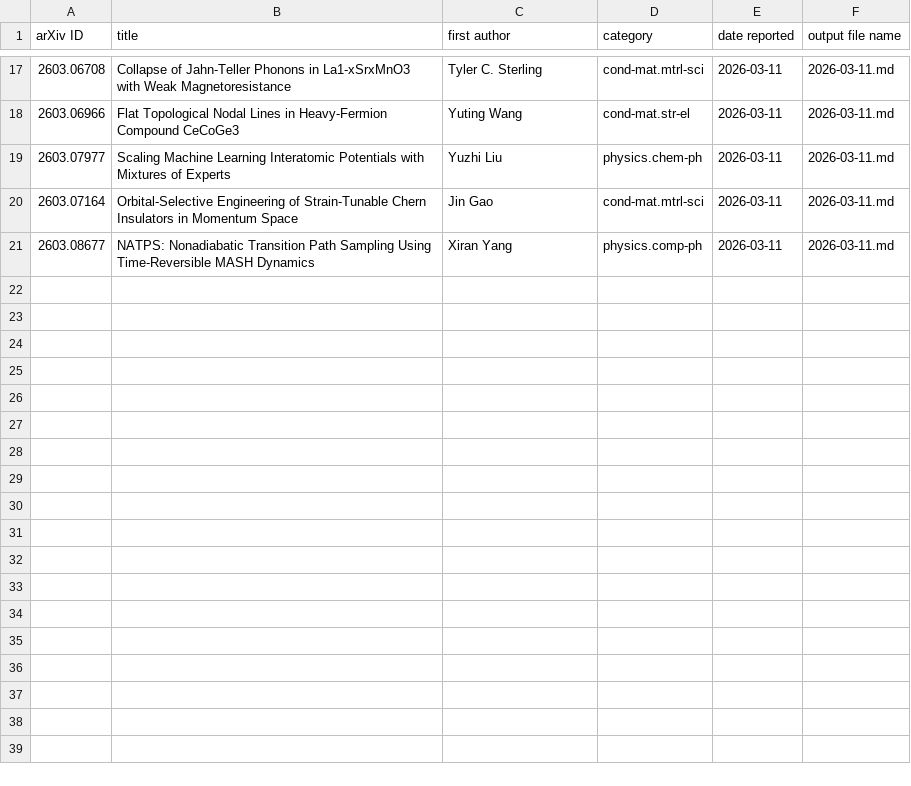
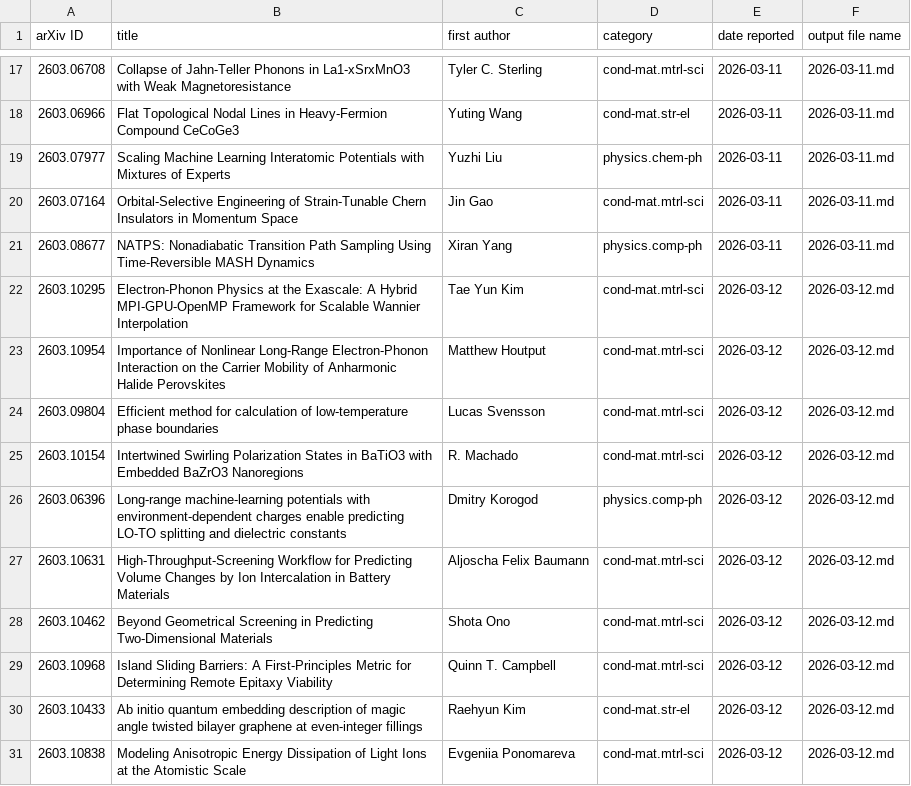
Before and after one commit to rd070672/arxiv-review, a CSV file: src/calc/reported_papers.csv, drawn as a sheet; only a part is shown, gaps mark what is left out; the diff names each change by its address in the sheet, - before the commit and + after, or states it on an @@ line.

```diff
--- a/src/calc/reported_papers.csv
+++ b/src/calc/reported_papers.csv
+row 22: 2603.10295 | Electron-Phonon Physics at the Exascale: A Hybrid MPI-GPU-OpenMP Framework for Scalable Wannier Interpolation | Tae Yun Kim | cond-mat.mtrl-sci | 2026-03-12 | 2026-03-12.md
+row 23: 2603.10954 | Importance of Nonlinear Long-Range Electron-Phonon Interaction on the Carrier Mobility of Anharmonic Halide Perovskites | Matthew Houtput | cond-mat.mtrl-sci | 2026-03-12 | 2026-03-12.md
+row 24: 2603.09804 | Efficient method for calculation of low-temperature phase boundaries | Lucas Svensson | cond-mat.mtrl-sci | 2026-03-12 | 2026-03-12.md
+row 25: 2603.10154 | Intertwined Swirling Polarization States in BaTiO3 with Embedded BaZrO3 Nanoregions | R. Machado | cond-mat.mtrl-sci | 2026-03-12 | 2026-03-12.md
+row 26: 2603.06396 | Long-range machine-learning potentials with environment-dependent charges enable predicting LO-TO splitting and dielectric constants | Dmitry Korogod | physics.comp-ph | 2026-03-12 | 2026-03-12.md
+row 27: 2603.10631 | High-Throughput-Screening Workflow for Predicting Volume Changes by Ion Intercalation in Battery Materials | Aljoscha Felix Baumann | cond-mat.mtrl-sci | 2026-03-12 | 2026-03-12.md
+row 28: 2603.10462 | Beyond Geometrical Screening in Predicting Two-Dimensional Materials | Shota Ono | cond-mat.mtrl-sci | 2026-03-12 | 2026-03-12.md
+row 29: 2603.10968 | Island Sliding Barriers: A First-Principles Metric for Determining Remote Epitaxy Viability | Quinn T. Campbell | cond-mat.mtrl-sci | 2026-03-12 | 2026-03-12.md
+row 30: 2603.10433 | Ab initio quantum embedding description of magic angle twisted bilayer graphene at even-integer fillings | Raehyun Kim | cond-mat.str-el | 2026-03-12 | 2026-03-12.md
+row 31: 2603.10838 | Modeling Anisotropic Energy Dissipation of Light Ions at the Atomistic Scale | Evgeniia Ponomareva | cond-mat.mtrl-sci | 2026-03-12 | 2026-03-12.md
```
Also changed, not shown: 11 other files.
